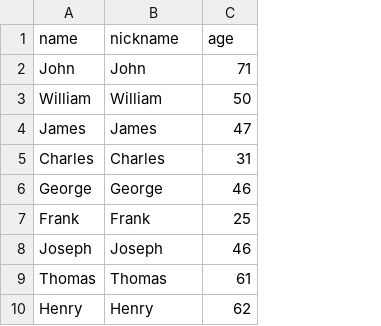
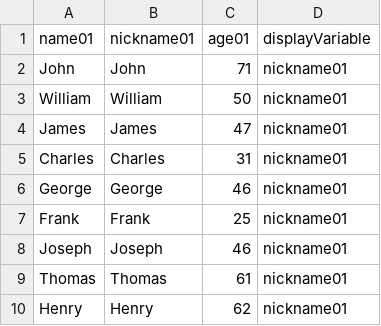
Before and after one commit to complexdatacollective/development-protocol, a CSV file: assets/previousInterview.csv, drawn as a sheet; only a part is shown; removed rows and columns are numbered as before the commit, all else as after; the diff names each change by its address in the sheet, - before the commit and + after, or states it on an @@ line.

Commit message:
update external data csv to test for label logic

```diff
--- a/assets/previousInterview.csv
+++ b/assets/previousInterview.csv
+column D, rows 2-10: all nickname01
-row 1: name | nickname | age
+row 1: name01 | nickname01 | age01 | displayVariable
```
Also changed, not shown: 1 other file.
